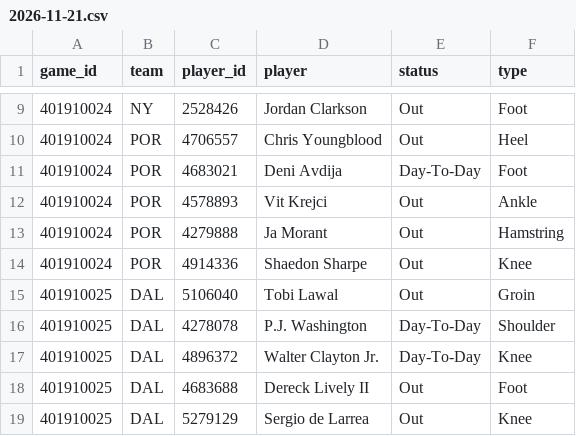
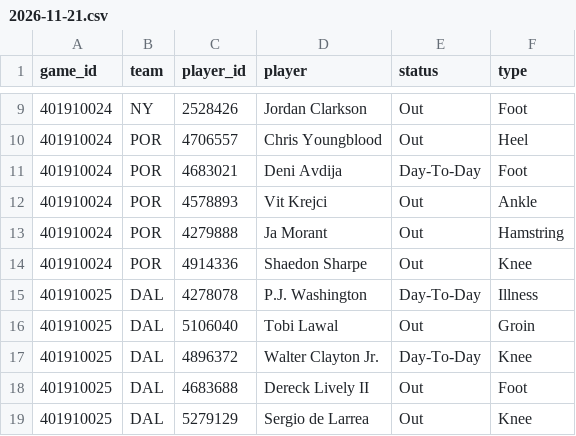
Before and after one commit to mason7park-debug/NBAprojections, a CSV file: data/injuries/2026-11-21.csv, drawn as a sheet; only a part is shown, gaps mark what is left out; removed rows and columns are numbered as before the commit, all else as after; the diff names each change by its address in the sheet, - before the commit and + after, or states it on an @@ line.

```diff
--- a/data/injuries/2026-11-21.csv
+++ b/data/injuries/2026-11-21.csv
+row 15: 401910025 | DAL | 4278078 | P.J. Washington | Day-To-Day | Illness
-row 16: 401910025 | DAL | 4278078 | P.J. Washington | Day-To-Day | Shoulder
```
Also changed, not shown: data/gamepreds/2026-11-21.csv, data/odds/2026-11-21.csv, 6 other files.
